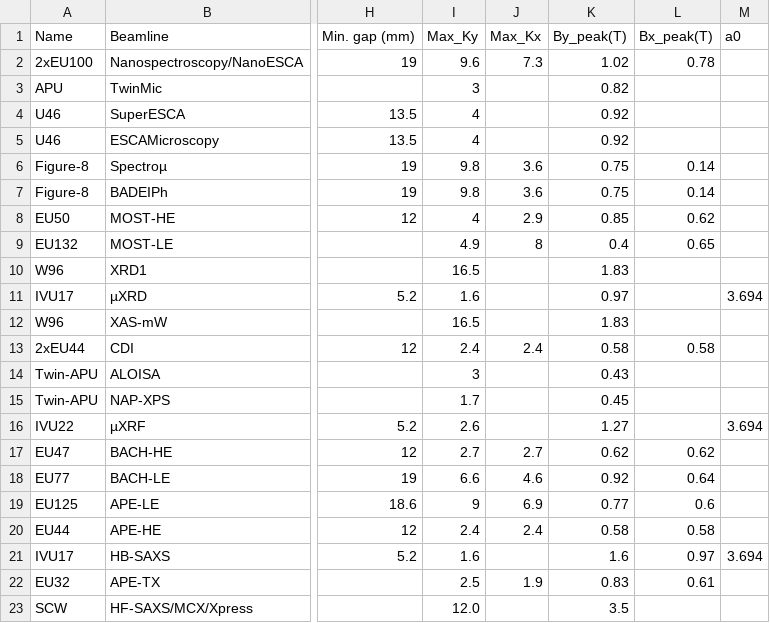
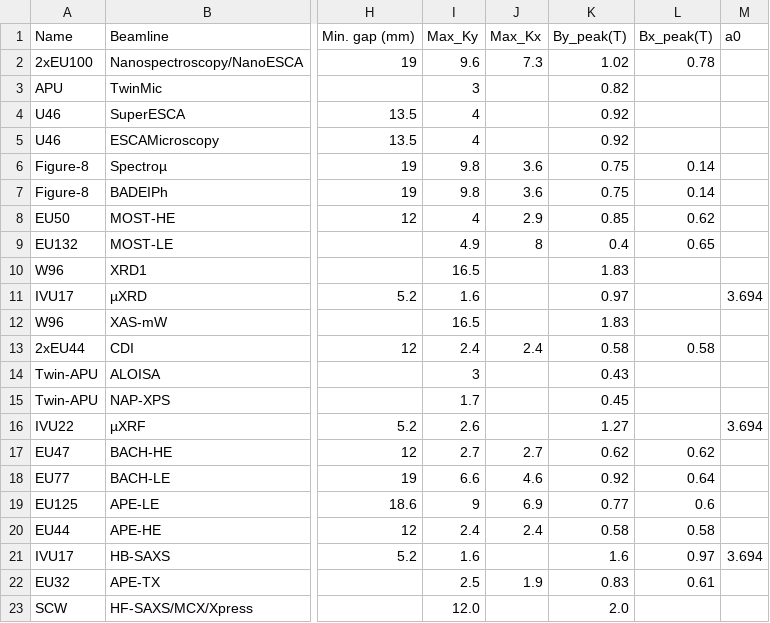
Before and after one commit to oasys-elettra-kit/OASYS1-ELETTRA-Extensions, a CSV file: orangecontrib/elettra/syned/data/elettra2_sources.csv, drawn as a sheet; only a part is shown, gaps mark what is left out; the diff names each change by its address in the sheet, - before the commit and + after, or states it on an @@ line.

Commit message:
adding elettra2.0 about

```diff
--- a/orangecontrib/elettra/syned/data/elettra2_sources.csv
+++ b/orangecontrib/elettra/syned/data/elettra2_sources.csv
-K23 (By_peak(T)): 3.5
+K23 (By_peak(T)): 2.0
```
Also changed, not shown: 3 other files.
